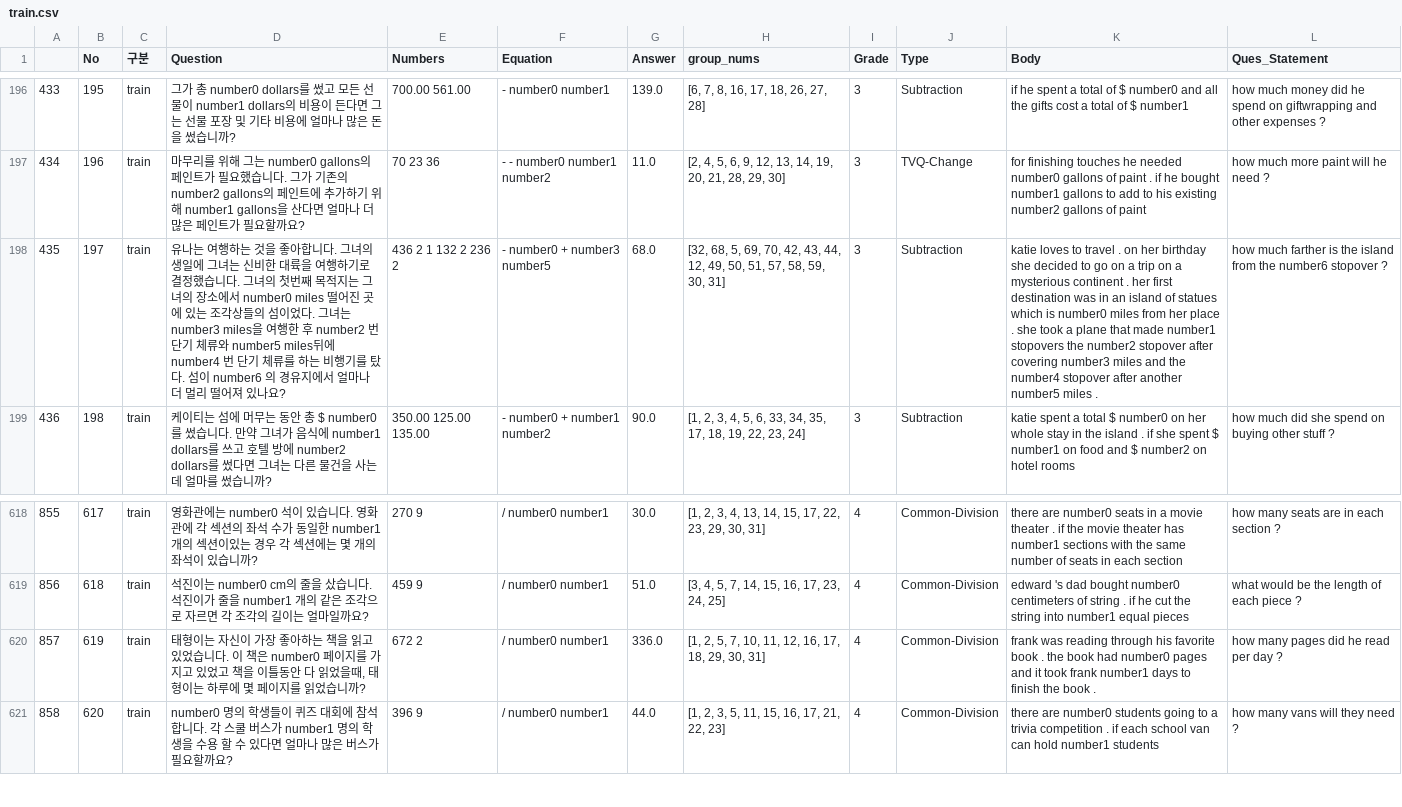
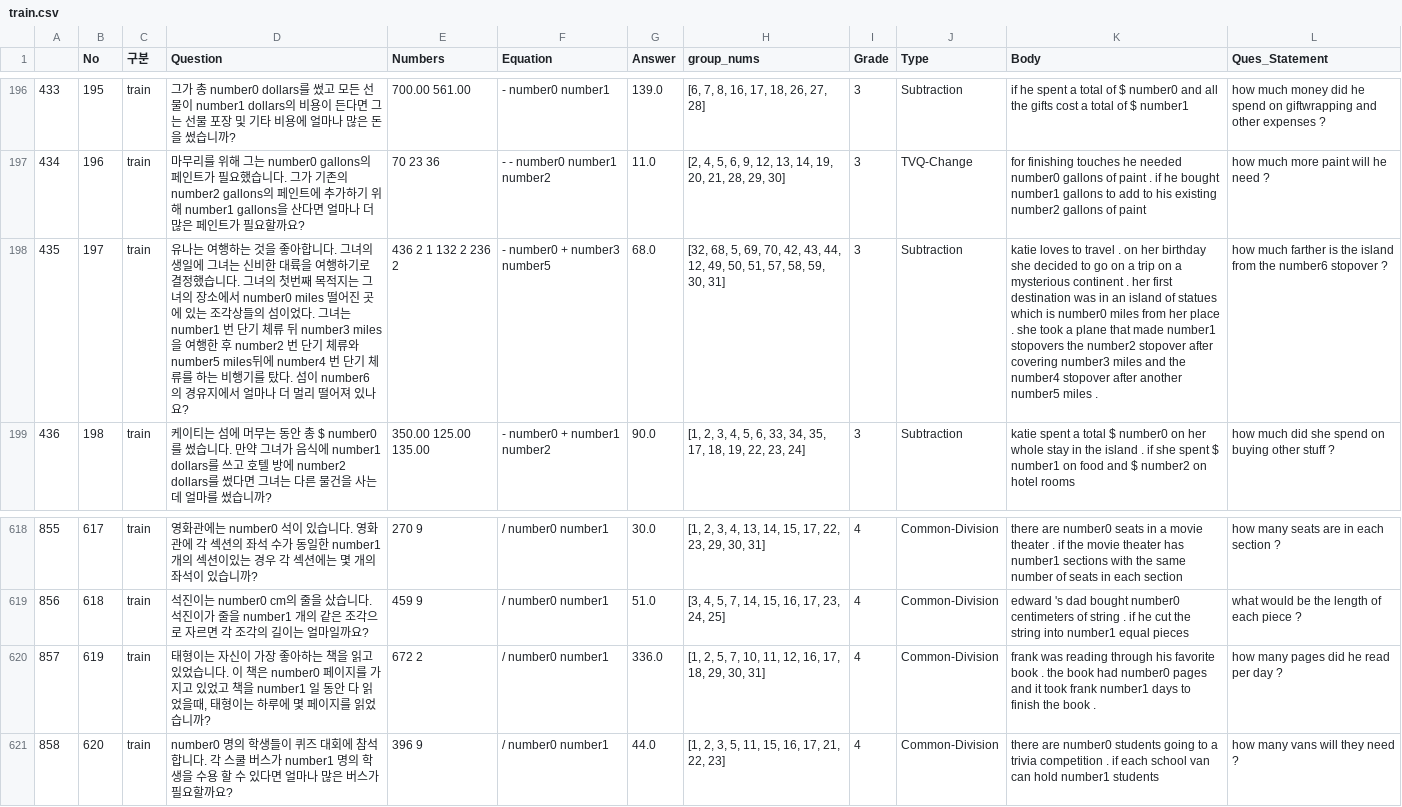
Before and after one commit to est-ai/MWPToolkit, a CSV file: dataset/kor_asdiv-a/train.csv, drawn as a sheet; only a part is shown, gaps mark what is left out; the diff names each change by its address in the sheet, - before the commit and + after, or states it on an @@ line.

Commit message:
Fix train data sample

```diff
--- a/dataset/kor_asdiv-a/train.csv
+++ b/dataset/kor_asdiv-a/train.csv
-D198 (Question): …그녀는 number3 miles을…
+D198 (Question): …그녀는 number1 번 단기 체류 뒤 number3 miles을…
-D620 (Question): …책을 이틀동안 다…
+D620 (Question): …책을 number1 일 동안 다…
```
